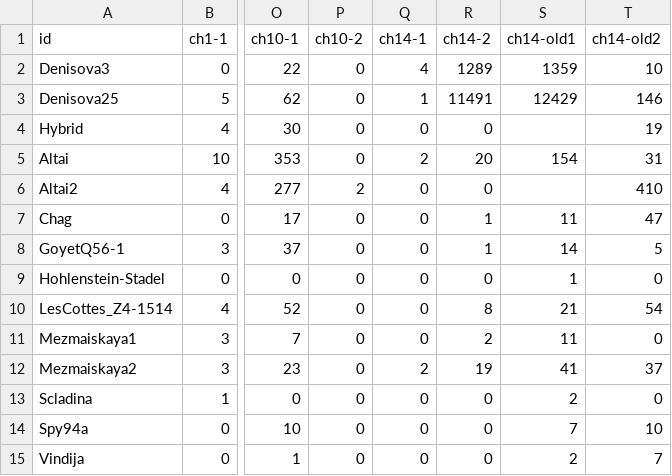
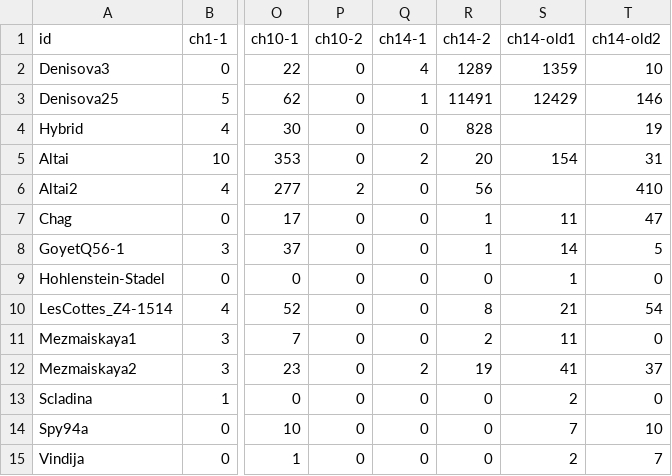
Before and after one commit to fedorrik/asat_for_archaic_2025, a TSV file: core-cenhaps/cen6/inputs/archaic_counts.tsv, drawn as a sheet; only a part is shown, gaps mark what is left out; the diff names each change by its address in the sheet, - before the commit and + after, or states it on an @@ line.

```diff
--- a/core-cenhaps/cen6/inputs/archaic_counts.tsv
+++ b/core-cenhaps/cen6/inputs/archaic_counts.tsv
-R4 (ch14-2): 0
+R4 (ch14-2): 828
-R6 (ch14-2): 0
+R6 (ch14-2): 56
```
Also changed, not shown: core-cenhaps/cen6/outputs/archaic_results.tsv, 1 other file.
